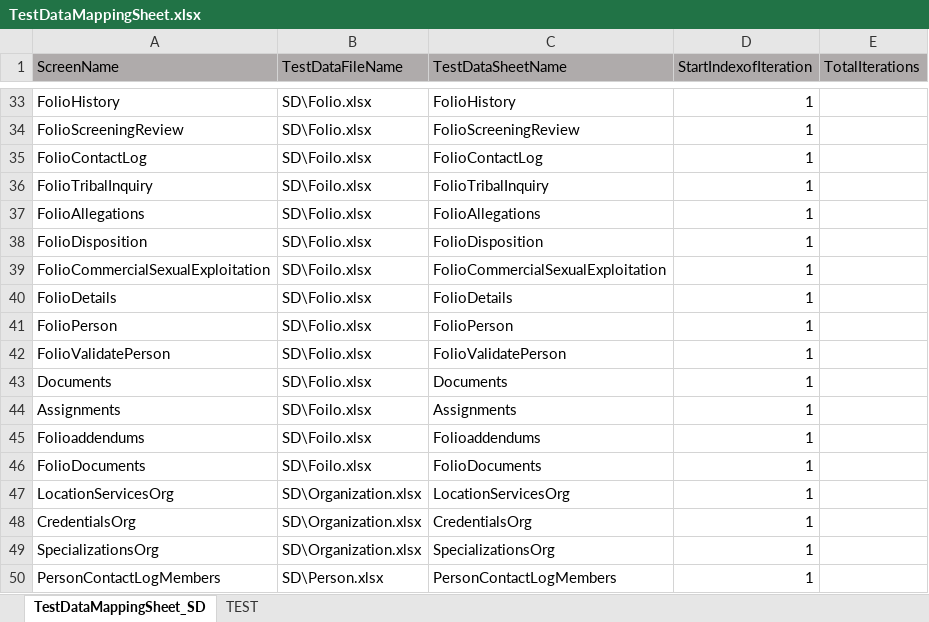
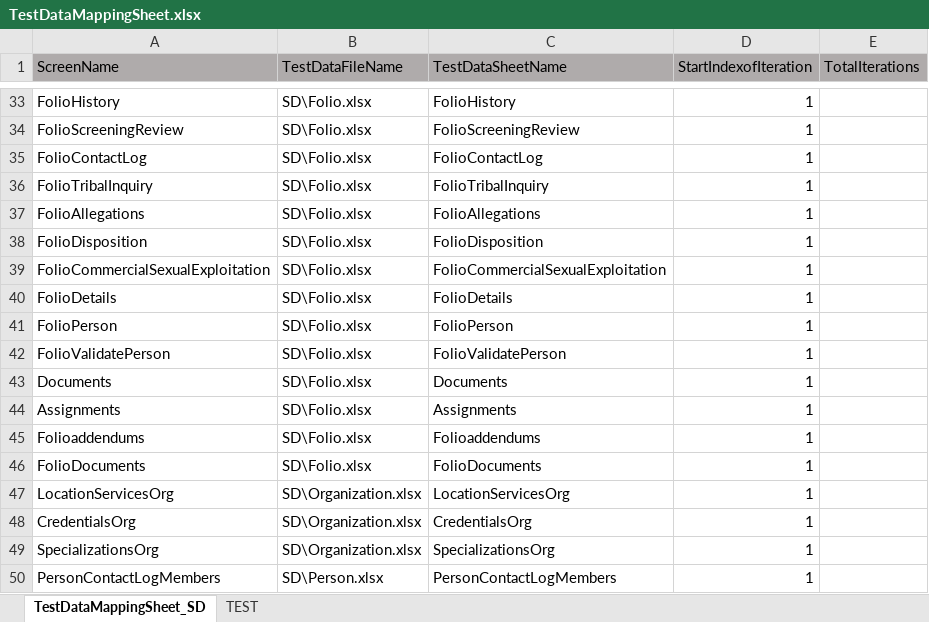
Before and after one commit to Yaswanthkumar-Naidu/TestDataExcel, an Excel workbook: TestDataMappingSheet.xlsx, sheet TestDataMappingSheet_SD, drawn as a sheet; only a part is shown, gaps mark what is left out; values as stored, in another font and other column widths than the file's, no borders; the diff names each change by its address in the sheet, - before the commit and + after, or states it on an @@ line.

Commit message:
Add files via upload

```diff
--- a/TestDataMappingSheet.xlsx (sheet TestDataMappingSheet_SD)
+++ b/TestDataMappingSheet.xlsx (sheet TestDataMappingSheet_SD)
-B35:B36 (TestDataFileName): SD\Foilo.xlsx
+B35:B36 (TestDataFileName): SD\Folio.xlsx
-B39 (TestDataFileName): SD\Foilo.xlsx
+B39 (TestDataFileName): SD\Folio.xlsx
-B44:B46 (TestDataFileName): SD\Foilo.xlsx
+B44:B46 (TestDataFileName): SD\Folio.xlsx
```
